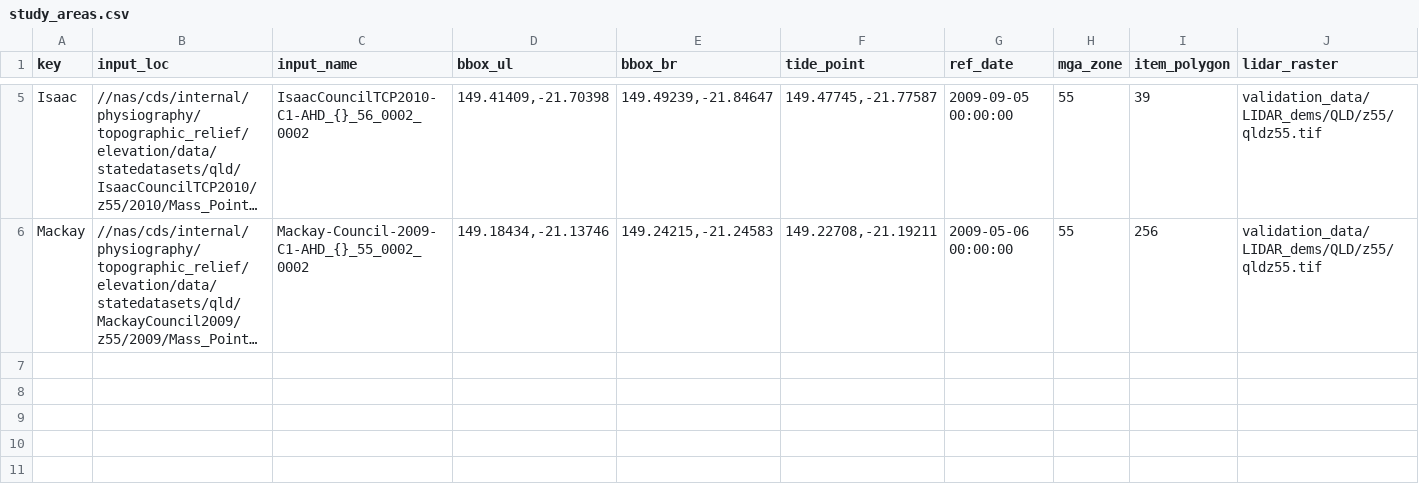
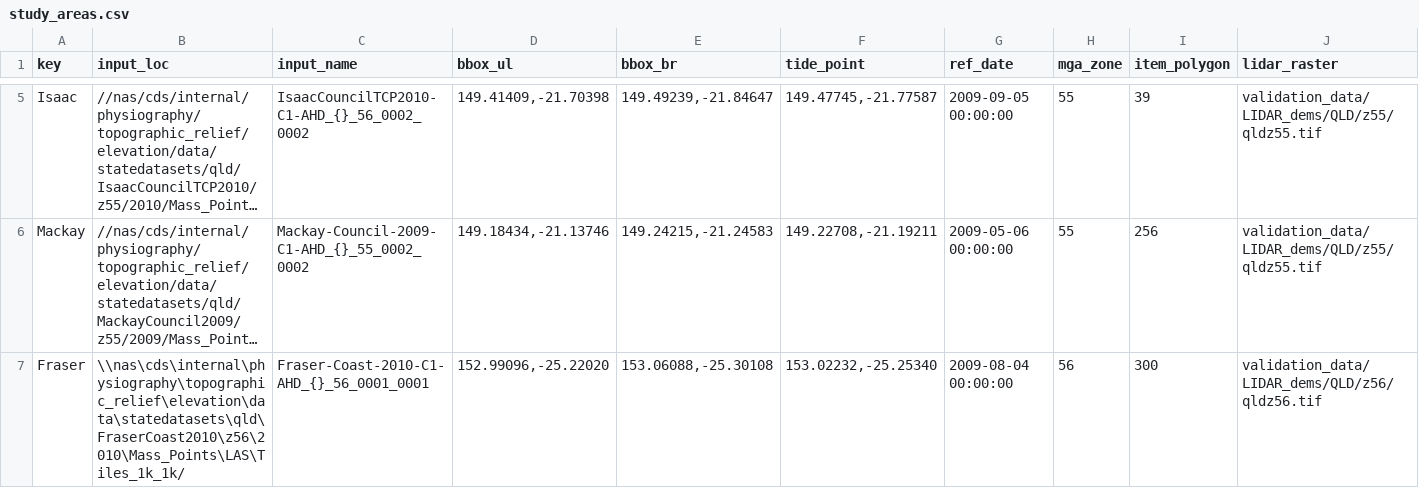
Before and after one commit to robbibt/nidem_visualisations, a CSV file: study_areas.csv, drawn as a sheet; only a part is shown, gaps mark what is left out; long unchanged cells end in …; the diff names each change by its address in the sheet, - before the commit and + after, or states it on an @@ line.

Commit message:
Update study_areas.csv

```diff
--- a/study_areas.csv
+++ b/study_areas.csv
+row 7: Fraser | \\nas\cds\internal\physiography\topographic_relief\elevation\data\statedatasets\qld\FraserCoast2010\z56\2010\Mass_Points\LAS\Tiles_1k_1k/ | Fraser-Coast-2010-C1-AHD_{}_56_0001_0001 | 152.99096,-25.22020 | 153.06088,-25.30108 | 153.02232,-25.25340 | 2009-08-04 00:00:00 | 56 | 300 | validation_data/LIDAR_dems/QLD/z56/qldz56.tif
```
